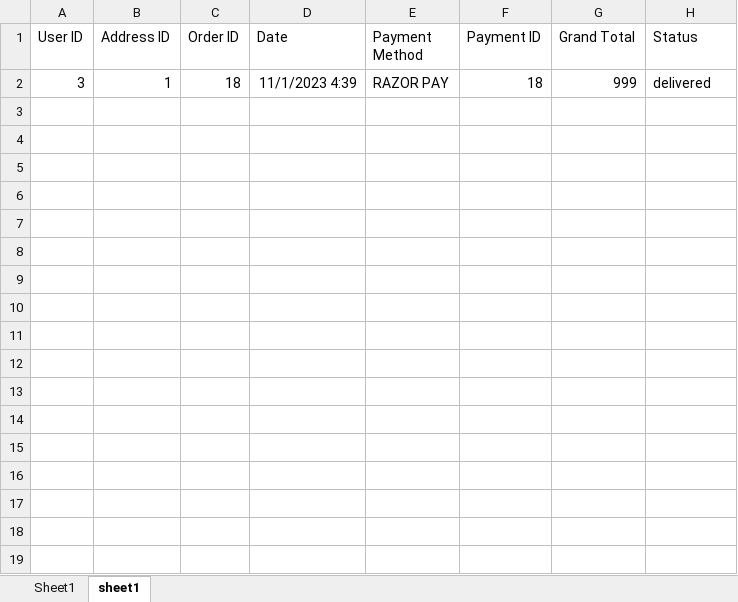
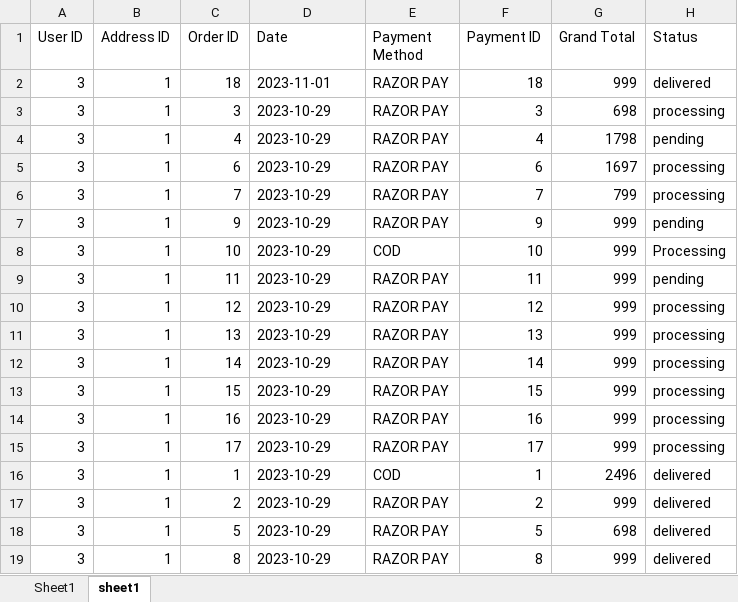
Before and after one commit to A-junaid-K/First-project, an Excel workbook: public/salesreport.xlsx, sheet sheet1, drawn as a sheet; values as stored, in another font and other column widths than the file's, no borders; the diff names each change by its address in the sheet, - before the commit and + after, or states it on an @@ line.

```diff
--- a/public/salesreport.xlsx (sheet sheet1)
+++ b/public/salesreport.xlsx (sheet sheet1)
-D2 (Date): 11/1/2023 4:39
+D2 (Date): 2023-11-01
+row 3: 3 | 1 | 3 | 2023-10-29 | RAZOR PAY | 3 | 698 | processing
+row 4: 3 | 1 | 4 | 2023-10-29 | RAZOR PAY | 4 | 1798 | pending
+row 5: 3 | 1 | 6 | 2023-10-29 | RAZOR PAY | 6 | 1697 | processing
+row 6: 3 | 1 | 7 | 2023-10-29 | RAZOR PAY | 7 | 799 | processing
+row 7: 3 | 1 | 9 | 2023-10-29 | RAZOR PAY | 9 | 999 | pending
+row 8: 3 | 1 | 10 | 2023-10-29 | COD | 10 | 999 | Processing
+row 9: 3 | 1 | 11 | 2023-10-29 | RAZOR PAY | 11 | 999 | pending
+row 10: 3 | 1 | 12 | 2023-10-29 | RAZOR PAY | 12 | 999 | processing
+row 11: 3 | 1 | 13 | 2023-10-29 | RAZOR PAY | 13 | 999 | processing
+row 12: 3 | 1 | 14 | 2023-10-29 | RAZOR PAY | 14 | 999 | processing
+row 13: 3 | 1 | 15 | 2023-10-29 | RAZOR PAY | 15 | 999 | processing
+row 14: 3 | 1 | 16 | 2023-10-29 | RAZOR PAY | 16 | 999 | processing
+row 15: 3 | 1 | 17 | 2023-10-29 | RAZOR PAY | 17 | 999 | processing
+row 16: 3 | 1 | 1 | 2023-10-29 | COD | 1 | 2496 | delivered
+row 17: 3 | 1 | 2 | 2023-10-29 | RAZOR PAY | 2 | 999 | delivered
+row 18: 3 | 1 | 5 | 2023-10-29 | RAZOR PAY | 5 | 698 | delivered
+row 19: 3 | 1 | 8 | 2023-10-29 | RAZOR PAY | 8 | 999 | delivered
```
Also changed, not shown: 2 other files.
